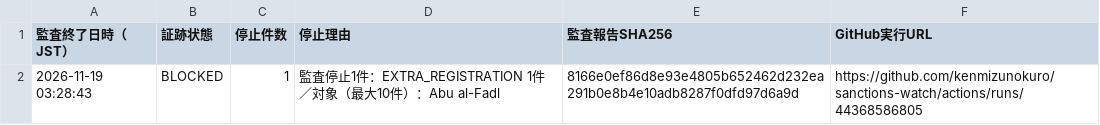
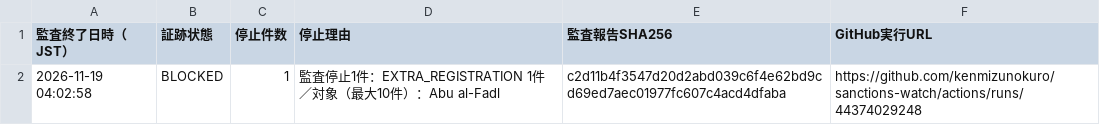
Before and after one commit to kenmizunokuro/sanctions-watch, a CSV file: data/dashboard/ofac_integrity.csv, drawn as a sheet.

```diff
--- a/data/dashboard/ofac_integrity.csv
+++ b/data/dashboard/ofac_integrity.csv
@@ -1,2 +1,2 @@
 監査終了日時（JST）,証跡状態,停止件数,停止理由,監査報告SHA256,GitHub実行URL
-2026-11-19 03:28:43,BLOCKED,1,監査停止1件：EXTRA_REGISTRATION 1件／対象（最大10件）：Abu al-Fadl,8166e0ef86d8e93e4805b652462d232ea291b0e8b4e10adb8287f0dfd97d6a9d,https://github.com/kenmizunokuro/sanctions-watch/actions/runs/44368586805
+2026-11-19 04:02:58,BLOCKED,1,監査停止1件：EXTRA_REGISTRATION 1件／対象（最大10件）：Abu al-Fadl,c2d11b4f3547d20d2abd039c6f4e62bd9cd69ed7aec01977fc607c4acd4dfaba,https://github.com/kenmizunokuro/sanctions-watch/actions/runs/44374029248
```
Also changed, not shown: data/dashboard/status.csv, data/dashboard/status_detail.csv, 1 other file.
